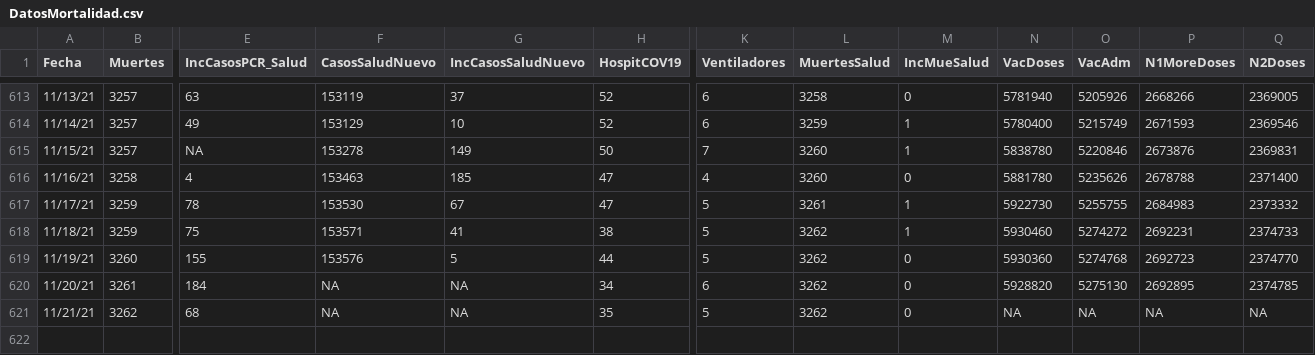
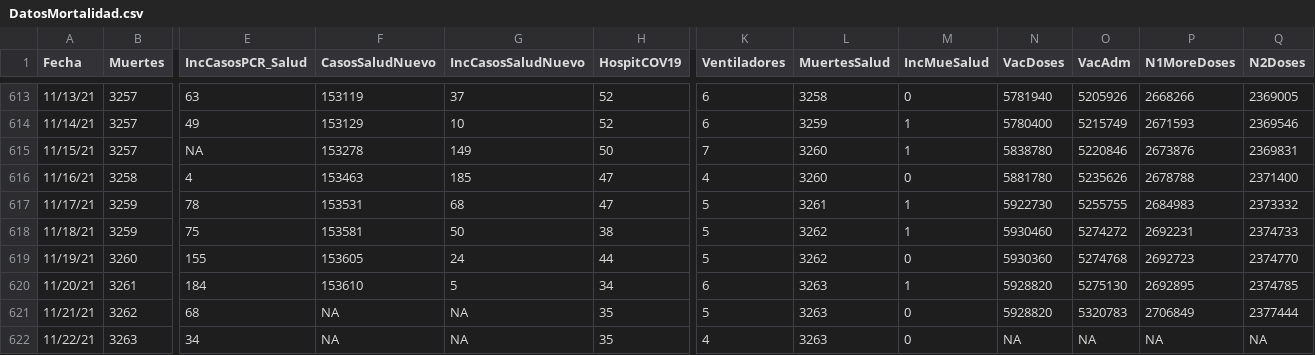
Before and after one commit to rafalab/covidpr, a CSV file: data/DatosMortalidad.csv, drawn as a sheet; only a part is shown, gaps mark what is left out; rows hold the shown columns only; the diff names each change by its address in the sheet, - before the commit and + after, or states it on an @@ line.

Commit message:
Actualizando datos de hospitalizaciones

```diff
--- a/data/DatosMortalidad.csv
+++ b/data/DatosMortalidad.csv
-F617 (CasosSaludNuevo): 153530
+F617 (CasosSaludNuevo): 153531
-G617 (IncCasosSaludNuevo): 67
+G617 (IncCasosSaludNuevo): 68
-F618 (CasosSaludNuevo): 153571
+F618 (CasosSaludNuevo): 153581
-G618 (IncCasosSaludNuevo): 41
+G618 (IncCasosSaludNuevo): 50
-F619 (CasosSaludNuevo): 153576
+F619 (CasosSaludNuevo): 153605
-G619 (IncCasosSaludNuevo): 5
+G619 (IncCasosSaludNuevo): 24
-F620 (CasosSaludNuevo): NA
+F620 (CasosSaludNuevo): 153610
-G620 (IncCasosSaludNuevo): NA
+G620 (IncCasosSaludNuevo): 5
-L620:L621 (MuertesSalud): 3262
+L620:L621 (MuertesSalud): 3263
-M620 (IncMueSalud): 0
+M620 (IncMueSalud): 1
-N621 (VacDoses): NA
+N621 (VacDoses): 5928820
-O621 (VacAdm): NA
+O621 (VacAdm): 5320783
-P621 (N1MoreDoses): NA
+P621 (N1MoreDoses): 2706849
-Q621 (N2Doses): NA
+Q621 (N2Doses): 2377444
+row 622: 11/22/21 | 3263 | 34 | NA | NA | 35 | 4 | 3263 | 0 | NA | NA | NA | NA
```
